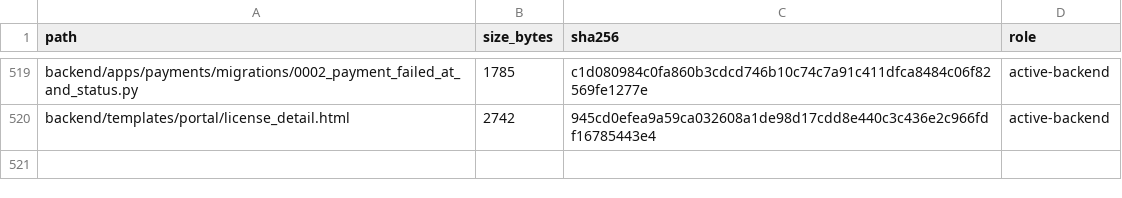
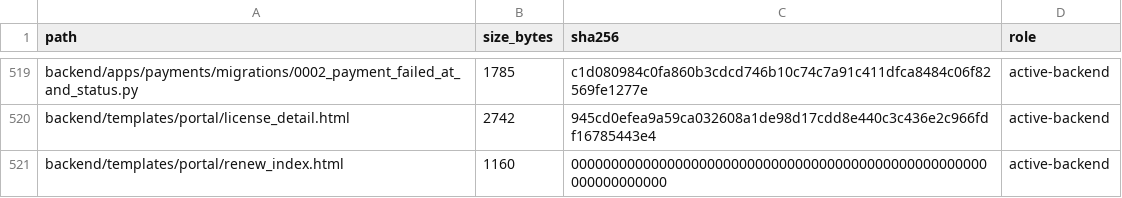
Before and after one commit to deckewandboden/prompmaster, a TSV file: FILE_MANIFEST.tsv, drawn as a sheet; only a part is shown, gaps mark what is left out.

Commit message:
Inventory portal renewal index template

```diff
--- a/FILE_MANIFEST.tsv
+++ b/FILE_MANIFEST.tsv
@@ -520 +520,2 @@ backend/apps/payments/migrations/0002_payment_failed_at_and_status.py	1785	c1d08
 backend/templates/portal/license_detail.html	2742	945cd0efea9a59ca032608a1de98d17cdd8e440c3c436e2c966fdf16785443e4	active-backend
+backend/templates/portal/renew_index.html	1160	0000000000000000000000000000000000000000000000000000000000000000	active-backend
```
